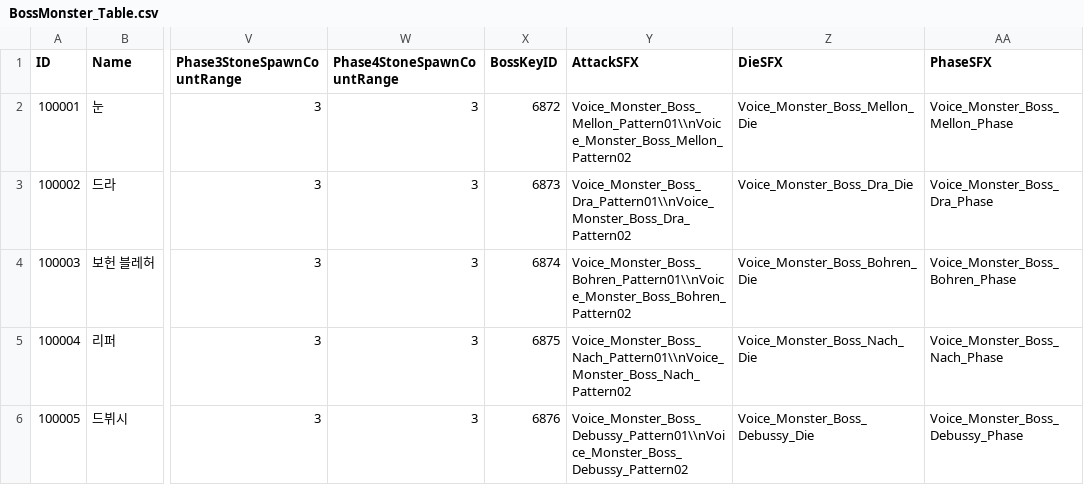
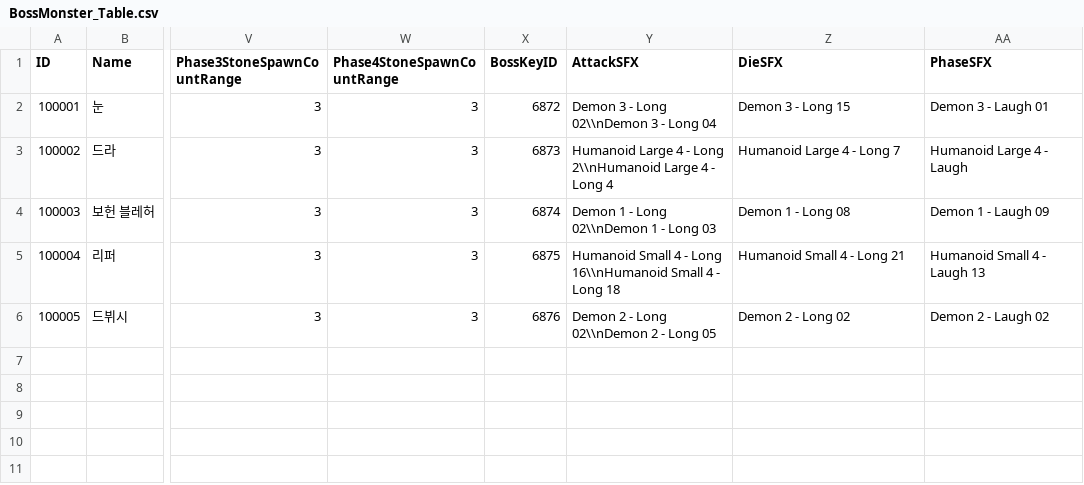
Before and after one commit to kupka05/Project_DR_KHT, a CSV file: Project_DR/Assets/Resources/BossMonster_Table.csv, drawn as a sheet; only a part is shown, gaps mark what is left out; the diff names each change by its address in the sheet, - before the commit and + after, or states it on an @@ line.

```diff
--- a/Project_DR/Assets/Resources/BossMonster_Table.csv
+++ b/Project_DR/Assets/Resources/BossMonster_Table.csv
-Y2 (AttackSFX): Voice_Monster_Boss_Mellon_Pattern01\\nVoice_Monster_Boss_Mellon_Pattern02
+Y2 (AttackSFX): Demon 3 - Long 02\\nDemon 3 - Long 04
-Z2 (DieSFX): Voice_Monster_Boss_Mellon_Die
+Z2 (DieSFX): Demon 3 - Long 15
-AA2 (PhaseSFX): Voice_Monster_Boss_Mellon_Phase
+AA2 (PhaseSFX): Demon 3 - Laugh 01
-Y3 (AttackSFX): Voice_Monster_Boss_Dra_Pattern01\\nVoice_Monster_Boss_Dra_Pattern02
+Y3 (AttackSFX): Humanoid Large 4 - Long 2\\nHumanoid Large 4 - Long 4
-Z3 (DieSFX): Voice_Monster_Boss_Dra_Die
+Z3 (DieSFX): Humanoid Large 4 - Long 7
-AA3 (PhaseSFX): Voice_Monster_Boss_Dra_Phase
+AA3 (PhaseSFX): Humanoid Large 4 - Laugh
-Y4 (AttackSFX): Voice_Monster_Boss_Bohren_Pattern01\\nVoice_Monster_Boss_Bohren_Pattern02
+Y4 (AttackSFX): Demon 1 - Long 02\\nDemon 1 - Long 03
-Z4 (DieSFX): Voice_Monster_Boss_Bohren_Die
+Z4 (DieSFX): Demon 1 - Long 08
-AA4 (PhaseSFX): Voice_Monster_Boss_Bohren_Phase
+AA4 (PhaseSFX): Demon 1 - Laugh 09
-Y5 (AttackSFX): Voice_Monster_Boss_Nach_Pattern01\\nVoice_Monster_Boss_Nach_Pattern02
+Y5 (AttackSFX): Humanoid Small 4 - Long 16\\nHumanoid Small 4 - Long 18
-Z5 (DieSFX): Voice_Monster_Boss_Nach_Die
+Z5 (DieSFX): Humanoid Small 4 - Long 21
-AA5 (PhaseSFX): Voice_Monster_Boss_Nach_Phase
+AA5 (PhaseSFX): Humanoid Small 4 - Laugh 13
-Y6 (AttackSFX): Voice_Monster_Boss_Debussy_Pattern01\\nVoice_Monster_Boss_Debussy_Pattern02
+Y6 (AttackSFX): Demon 2 - Long 02\\nDemon 2 - Long 05
-Z6 (DieSFX): Voice_Monster_Boss_Debussy_Die
+Z6 (DieSFX): Demon 2 - Long 02
-AA6 (PhaseSFX): Voice_Monster_Boss_Debussy_Phase
+AA6 (PhaseSFX): Demon 2 - Laugh 02
```
Also changed, not shown: Project_DR/Assets/Resources/Monster_Table.csv, Project_DR/Assets/Resources/NPC_Comunication_Table.csv, 16 other files.
